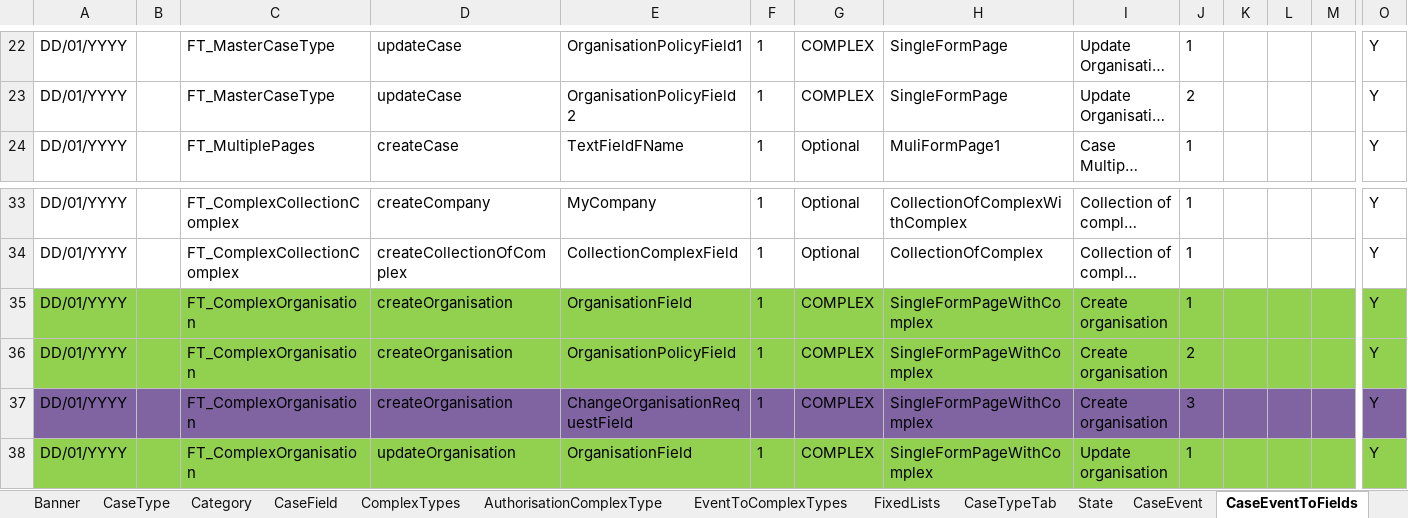
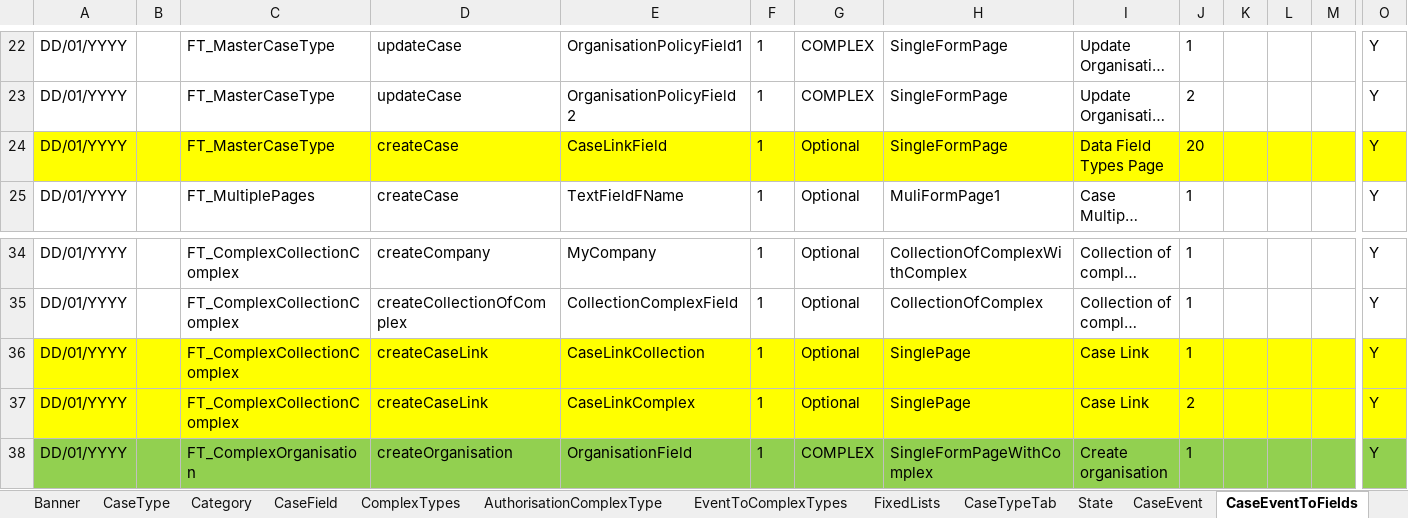
Before and after one commit to hmcts/befta-fw, an Excel workbook: src/main/resources/uk/gov/hmcts/befta/dse/ccd/definitions/excel/BEFTA_Master_Definition.xlsx, sheet CaseEventToFields, drawn as a sheet; only a part is shown, gaps mark what is left out; the shorter side is filled out with more unchanged rows; long unchanged cells end in …; values as stored, in another font and other column widths than the file's, no borders; table styles not drawn; rows hold the shown columns only; the diff names each change by its address in the sheet, - before the commit and + after, or states it on an @@ line.

```diff
--- a/src/main/resources/uk/gov/hmcts/befta/dse/ccd/definitions/excel/BEFTA_Master_Definition.xlsx (sheet CaseEventToFields)
+++ b/src/main/resources/uk/gov/hmcts/befta/dse/ccd/definitions/excel/BEFTA_Master_Definition.xlsx (sheet CaseEventToFields)
+row 24: DD/01/YYYY |  | FT_MasterCaseType | createCase | CaseLinkField | 1 | Optional | SingleFormPage | Data Field Types Page | 20 |  |  |  | Y
+row 36: DD/01/YYYY |  | FT_ComplexCollectionComplex | createCaseLink | CaseLinkCollection | 1 | Optional | SinglePage | Case Link | 1 |  |  |  | Y
+row 37: DD/01/YYYY |  | FT_ComplexCollectionComplex | createCaseLink | CaseLinkComplex | 1 | Optional | SinglePage | Case Link | 2 |  |  |  | Y
```
Also changed, not shown: sheet EventToComplexTypes, sheet WorkBasketInputFields, sheet CaseField, sheet ComplexTypes, sheet SearchInputFields, sheet AuthorisationCaseField, 4 more sheets.
